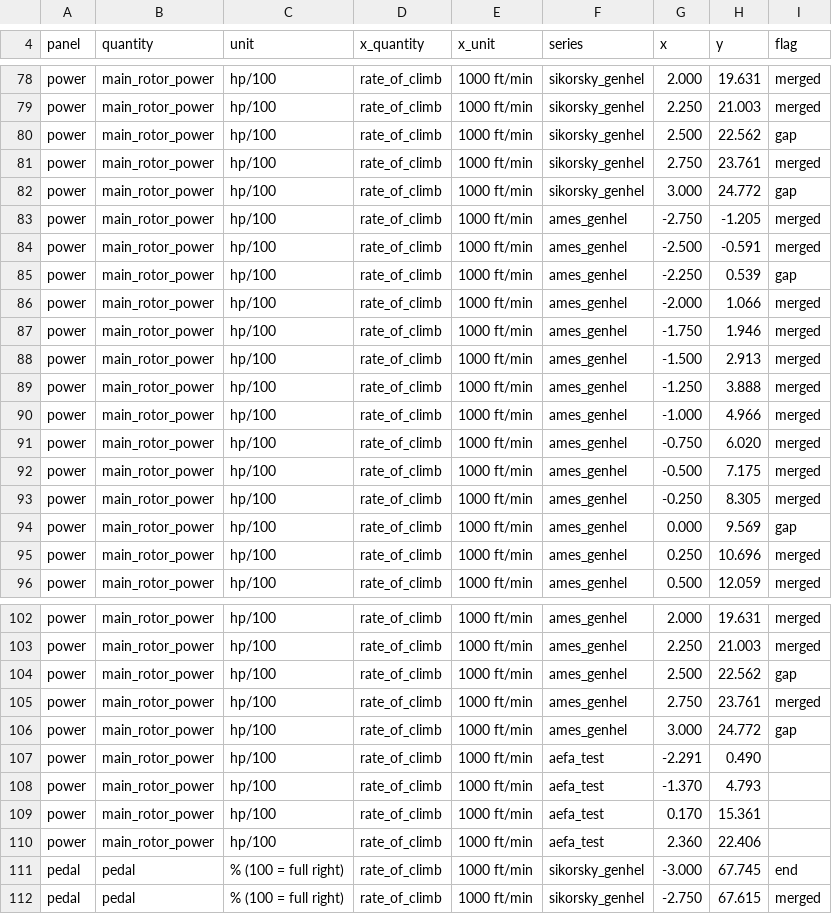
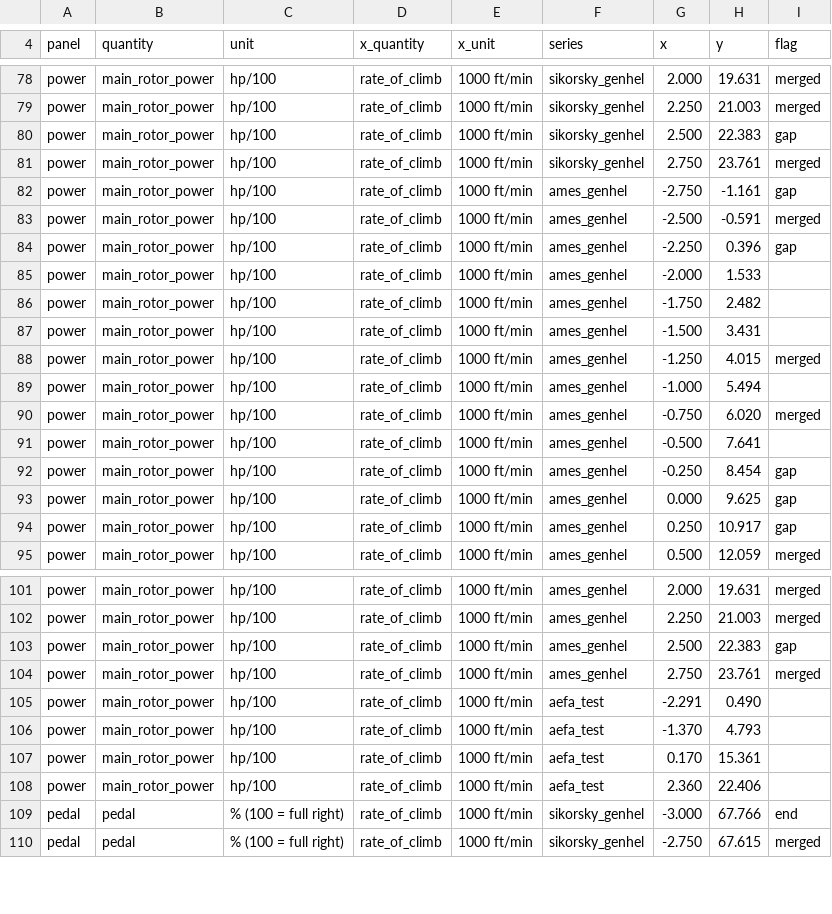
Before and after one commit to jgaston93/eyas, a CSV file: data/uh60a/validation/ballin_b3.csv, drawn as a sheet; only a part is shown, gaps mark what is left out; the diff covers the shown part only.

```diff
--- a/data/uh60a/validation/ballin_b3.csv
+++ b/data/uh60a/validation/ballin_b3.csv
@@ -79,18 +79,17 @@ power,main_rotor_power,hp/100,rate_of_climb,1000 ft/min,sikorsky_genhel,2.000,19
 power,main_rotor_power,hp/100,rate_of_climb,1000 ft/min,sikorsky_genhel,2.250,21.003,merged
-power,main_rotor_power,hp/100,rate_of_climb,1000 ft/min,sikorsky_genhel,2.500,22.562,gap
+power,main_rotor_power,hp/100,rate_of_climb,1000 ft/min,sikorsky_genhel,2.500,22.383,gap
 power,main_rotor_power,hp/100,rate_of_climb,1000 ft/min,sikorsky_genhel,2.750,23.761,merged
-power,main_rotor_power,hp/100,rate_of_climb,1000 ft/min,sikorsky_genhel,3.000,24.772,gap
-power,main_rotor_power,hp/100,rate_of_climb,1000 ft/min,ames_genhel,-2.750,-1.205,merged
+power,main_rotor_power,hp/100,rate_of_climb,1000 ft/min,ames_genhel,-2.750,-1.161,gap
 power,main_rotor_power,hp/100,rate_of_climb,1000 ft/min,ames_genhel,-2.500,-0.591,merged
-power,main_rotor_power,hp/100,rate_of_climb,1000 ft/min,ames_genhel,-2.250,0.539,gap
-power,main_rotor_power,hp/100,rate_of_climb,1000 ft/min,ames_genhel,-2.000,1.066,merged
-power,main_rotor_power,hp/100,rate_of_climb,1000 ft/min,ames_genhel,-1.750,1.946,merged
-power,main_rotor_power,hp/100,rate_of_climb,1000 ft/min,ames_genhel,-1.500,2.913,merged
-power,main_rotor_power,hp/100,rate_of_climb,1000 ft/min,ames_genhel,-1.250,3.888,merged
-power,main_rotor_power,hp/100,rate_of_climb,1000 ft/min,ames_genhel,-1.000,4.966,merged
+power,main_rotor_power,hp/100,rate_of_climb,1000 ft/min,ames_genhel,-2.250,0.396,gap
+power,main_rotor_power,hp/100,rate_of_climb,1000 ft/min,ames_genhel,-2.000,1.533,
+power,main_rotor_power,hp/100,rate_of_climb,1000 ft/min,ames_genhel,-1.750,2.482,
+power,main_rotor_power,hp/100,rate_of_climb,1000 ft/min,ames_genhel,-1.500,3.431,
+power,main_rotor_power,hp/100,rate_of_climb,1000 ft/min,ames_genhel,-1.250,4.015,merged
+power,main_rotor_power,hp/100,rate_of_climb,1000 ft/min,ames_genhel,-1.000,5.494,
 power,main_rotor_power,hp/100,rate_of_climb,1000 ft/min,ames_genhel,-0.750,6.020,merged
-power,main_rotor_power,hp/100,rate_of_climb,1000 ft/min,ames_genhel,-0.500,7.175,merged
-power,main_rotor_power,hp/100,rate_of_climb,1000 ft/min,ames_genhel,-0.250,8.305,merged
-power,main_rotor_power,hp/100,rate_of_climb,1000 ft/min,ames_genhel,0.000,9.569,gap
-power,main_rotor_power,hp/100,rate_of_climb,1000 ft/min,ames_genhel,0.250,10.696,merged
+power,main_rotor_power,hp/100,rate_of_climb,1000 ft/min,ames_genhel,-0.500,7.641,
+power,main_rotor_power,hp/100,rate_of_climb,1000 ft/min,ames_genhel,-0.250,8.454,gap
+power,main_rotor_power,hp/100,rate_of_climb,1000 ft/min,ames_genhel,0.000,9.625,gap
+power,main_rotor_power,hp/100,rate_of_climb,1000 ft/min,ames_genhel,0.250,10.917,gap
 power,main_rotor_power,hp/100,rate_of_climb,1000 ft/min,ames_genhel,0.500,12.059,merged
@@ -103,5 +102,4 @@ power,main_rotor_power,hp/100,rate_of_climb,1000 ft/min,ames_genhel,2.000,19.631
 power,main_rotor_power,hp/100,rate_of_climb,1000 ft/min,ames_genhel,2.250,21.003,merged
-power,main_rotor_power,hp/100,rate_of_climb,1000 ft/min,ames_genhel,2.500,22.562,gap
+power,main_rotor_power,hp/100,rate_of_climb,1000 ft/min,ames_genhel,2.500,22.383,gap
 power,main_rotor_power,hp/100,rate_of_climb,1000 ft/min,ames_genhel,2.750,23.761,merged
-power,main_rotor_power,hp/100,rate_of_climb,1000 ft/min,ames_genhel,3.000,24.772,gap
 power,main_rotor_power,hp/100,rate_of_climb,1000 ft/min,aefa_test,-2.291,0.490,
@@ -110,3 +108,3 @@ power,main_rotor_power,hp/100,rate_of_climb,1000 ft/min,aefa_test,0.170,15.361,
 power,main_rotor_power,hp/100,rate_of_climb,1000 ft/min,aefa_test,2.360,22.406,
-pedal,pedal,% (100 = full right),rate_of_climb,1000 ft/min,sikorsky_genhel,-3.000,67.745,end
+pedal,pedal,% (100 = full right),rate_of_climb,1000 ft/min,sikorsky_genhel,-3.000,67.766,end
 pedal,pedal,% (100 = full right),rate_of_climb,1000 ft/min,sikorsky_genhel,-2.750,67.615,merged
```
Also changed, not shown: 1 added row, 1 removed row and 78 edited cells elsewhere in this file, data/uh60a/validation/ballin_b1.csv, data/uh60a/validation/ballin_b2.csv, 6 other files.
